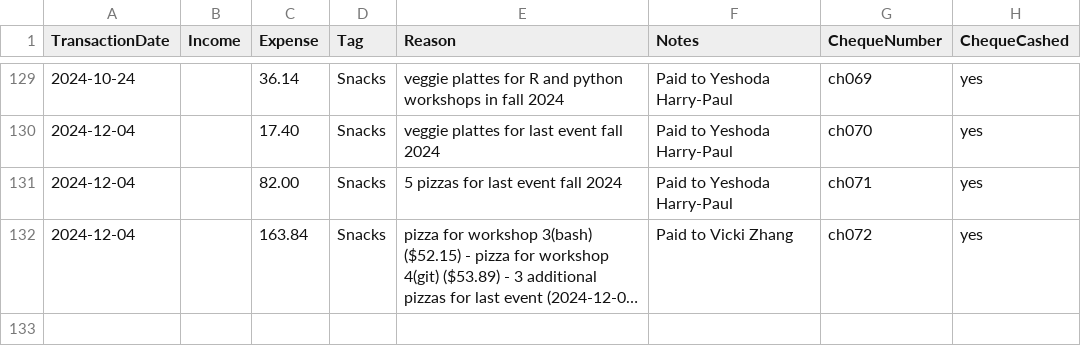
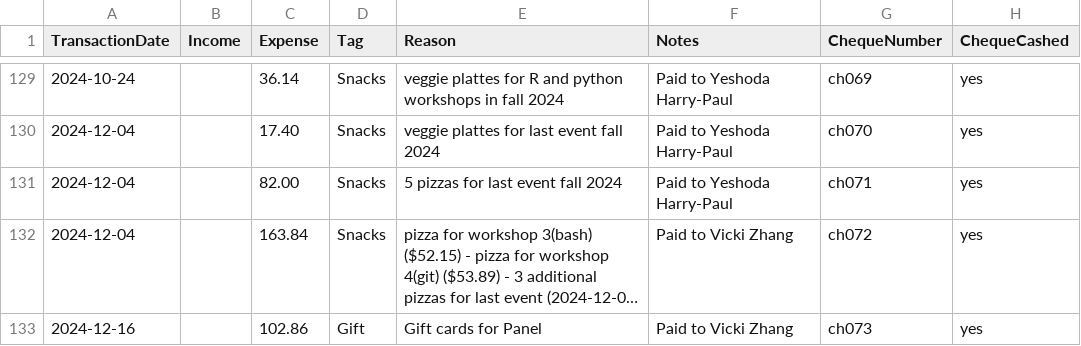
Before and after one commit to UofTCoders/council, a CSV file: treasurer/accounting.csv, drawn as a sheet; only a part is shown, gaps mark what is left out; long unchanged cells end in …; the diff names each change by its address in the sheet, - before the commit and + after, or states it on an @@ line.

Commit message:
Update accounting.csv

```diff
--- a/treasurer/accounting.csv
+++ b/treasurer/accounting.csv
+row 133: 2024-12-16 |  | 102.86 | Gift | Gift cards for Panel | Paid to Vicki Zhang | ch073 | yes
```
